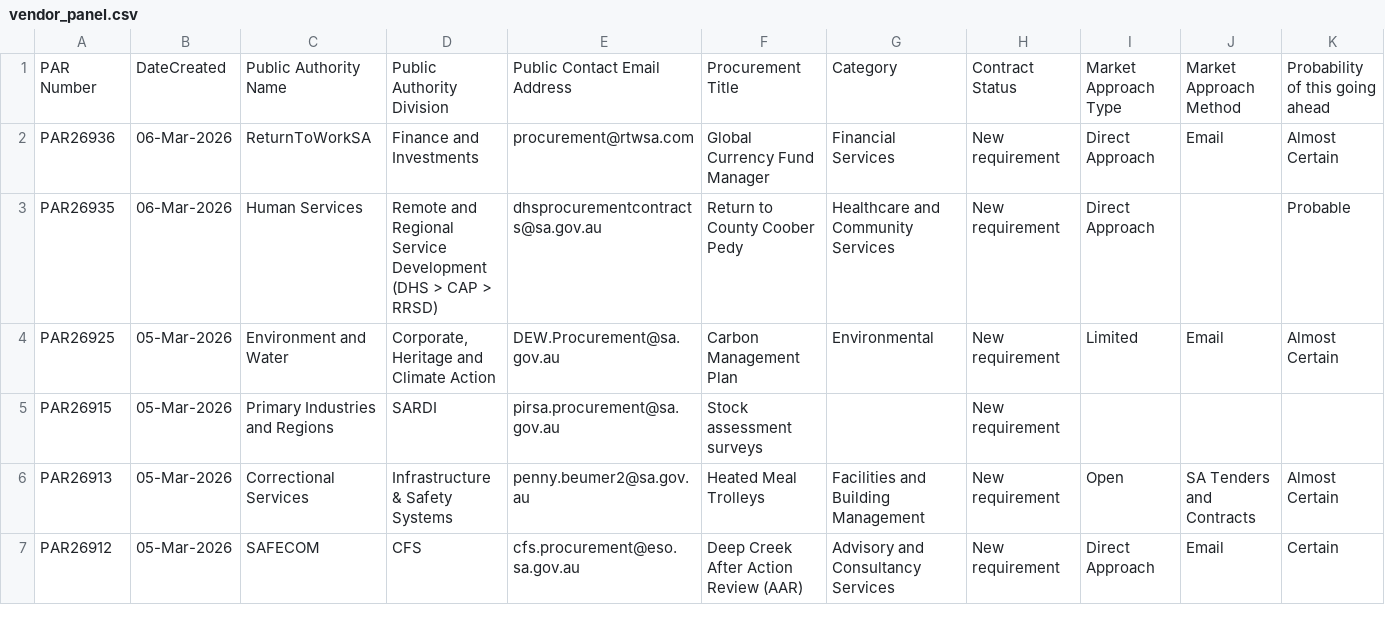
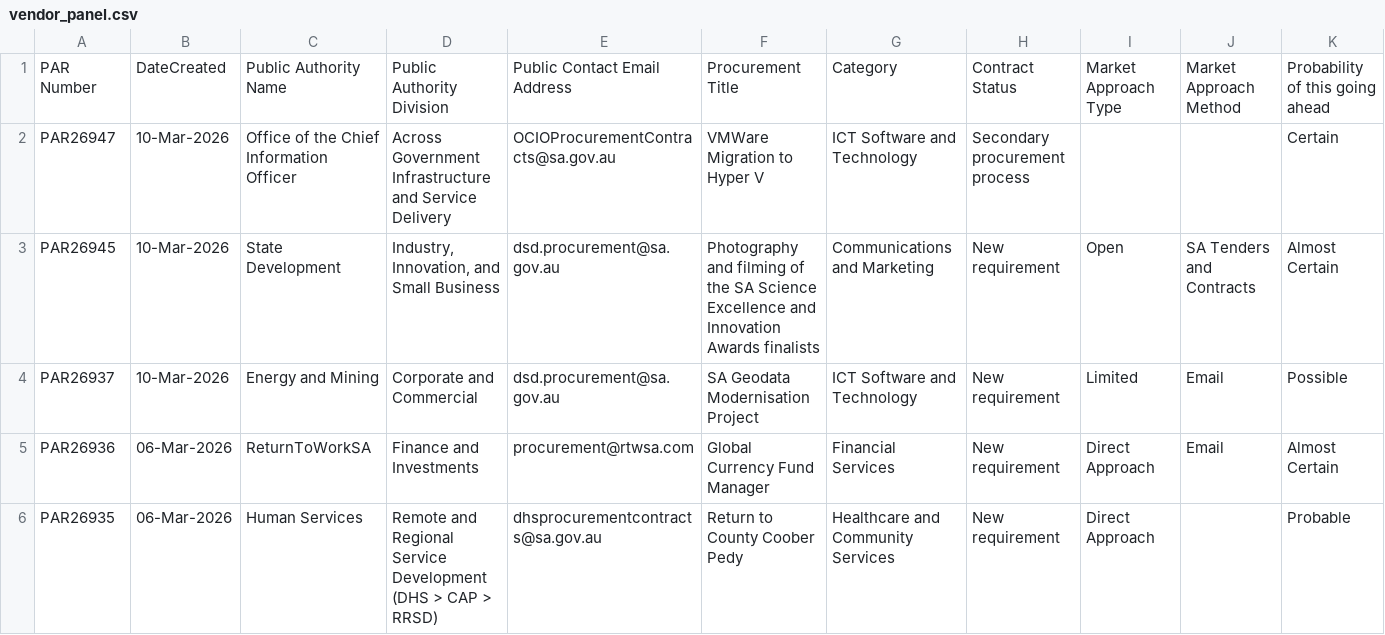
Before and after one commit to J-Lich/__temp_panel_output, a CSV file: vendor_panel.csv, drawn as a sheet; only a part is shown; the shorter side is filled out with more unchanged rows; rows hold the shown columns only; the diff covers the shown part only; the diff names each change by its address in the sheet, - before the commit and + after, or states it on an @@ line.

```diff
--- a/vendor_panel.csv
+++ b/vendor_panel.csv
+row 2: PAR26947 | 10-Mar-2026 | Office of the Chief Information Officer | Across Government Infrastructure and Service Delivery | OCIOProcurementContracts@sa.gov.au | VMWare Migration to Hyper V | ICT Software and Technology | Secondary procurement process |  |  | Certain
+row 3: PAR26945 | 10-Mar-2026 | State Development | Industry, Innovation, and Small Business | dsd.procurement@sa.gov.au | Photography and filming of the SA Science Excellence and Innovation Awards finalists | Communications and Marketing | New requirement | Open | SA Tenders and Contracts | Almost Certain
+row 4: PAR26937 | 10-Mar-2026 | Energy and Mining | Corporate and Commercial | dsd.procurement@sa.gov.au | SA Geodata Modernisation Project | ICT Software and Technology | New requirement | Limited | Email | Possible
```
Also changed, not shown: 3 added rows, 6 removed rows and 10 edited cells elsewhere in this file, 1 other file.
